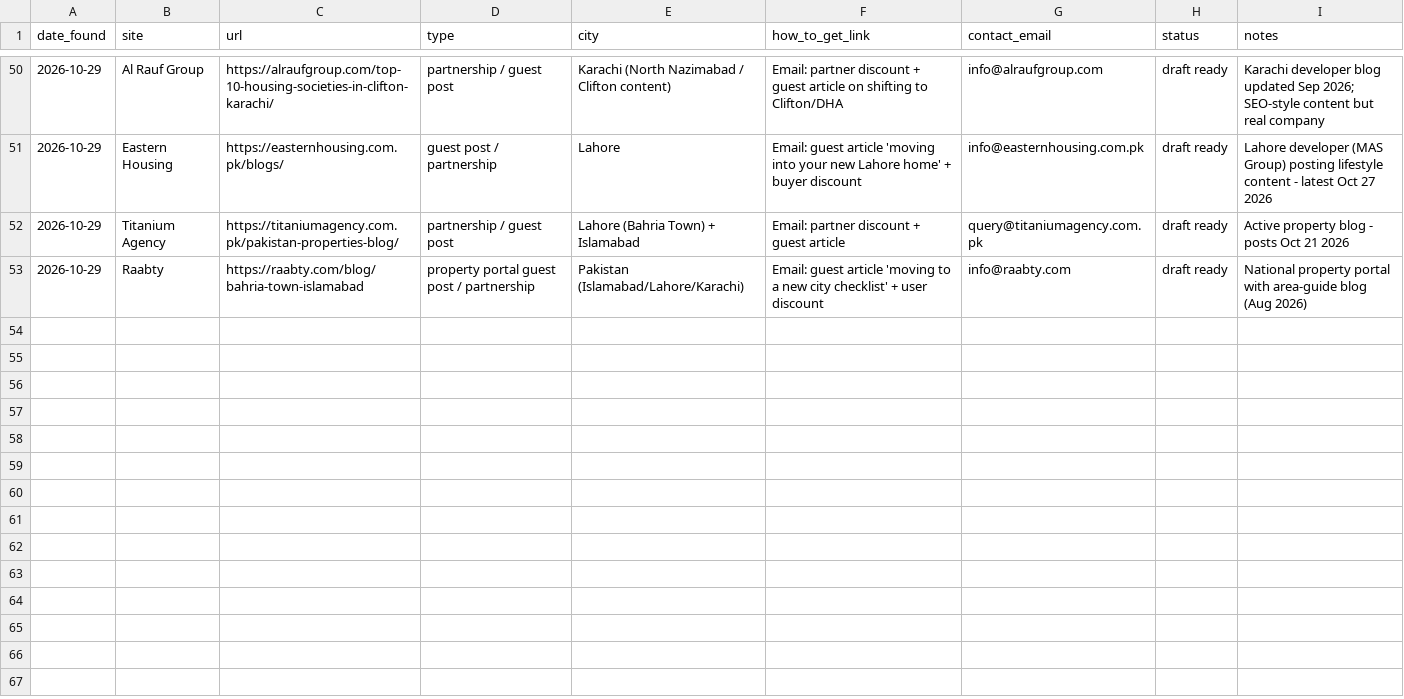
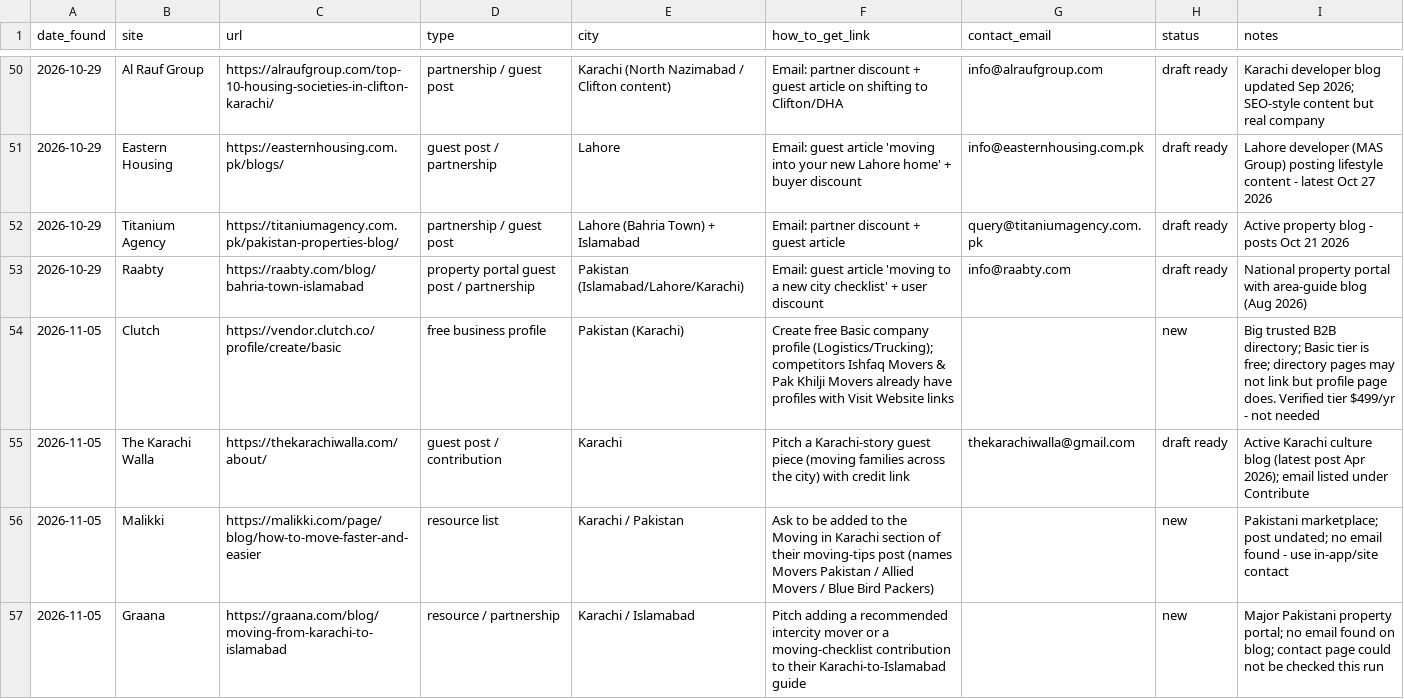
Before and after one commit to kashipirzada-pixel/galaxymovers-social, a CSV file: backlinks/tracker.csv, drawn as a sheet; only a part is shown, gaps mark what is left out.

```diff
--- a/backlinks/tracker.csv
+++ b/backlinks/tracker.csv
@@ -53 +53,5 @@ date_found,site,url,type,city,how_to_get_link,contact_email,status,notes
 2026-10-29,Raabty,https://raabty.com/blog/bahria-town-islamabad,property portal guest post / partnership,Pakistan (Islamabad/Lahore/Karachi),Email: guest article 'moving to a new city checklist' + user discount,info@raabty.com,draft ready,"National property portal with area-guide blog (Aug 2026)"
+2026-11-05,Clutch,https://vendor.clutch.co/profile/create/basic,free business profile,Pakistan (Karachi),Create free Basic company profile (Logistics/Trucking); competitors Ishfaq Movers & Pak Khilji Movers already have profiles with Visit Website links,,new,Big trusted B2B directory; Basic tier is free; directory pages may not link but profile page does. Verified tier $499/yr - not needed
+2026-11-05,The Karachi Walla,https://thekarachiwalla.com/about/,guest post / contribution,Karachi,Pitch a Karachi-story guest piece (moving families across the city) with credit link,thekarachiwalla@gmail.com,draft ready,Active Karachi culture blog (latest post Apr 2026); email listed under Contribute
+2026-11-05,Malikki,https://malikki.com/page/blog/how-to-move-faster-and-easier,resource list,Karachi / Pakistan,Ask to be added to the Moving in Karachi section of their moving-tips post (names Movers Pakistan / Allied Movers / Blue Bird Packers),,new,Pakistani marketplace; post undated; no email found - use in-app/site contact
+2026-11-05,Graana,https://graana.com/blog/moving-from-karachi-to-islamabad,resource / partnership,Karachi / Islamabad,Pitch adding a recommended intercity mover or a moving-checklist contribution to their Karachi-to-Islamabad guide,,new,Major Pakistani property portal; no email found on blog; contact page could not be checked this run
```
